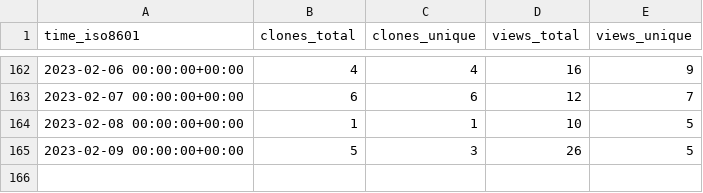
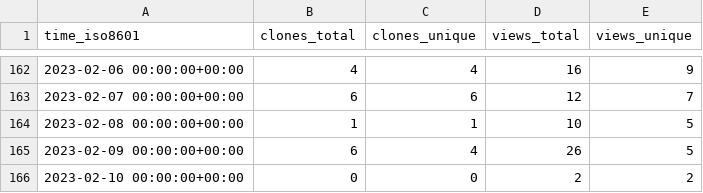
Before and after one commit to PetervanLunteren-org/EcoAssist, a CSV file: PetervanLunteren/EcoAssist/ghrs-data/views_clones_aggregate.csv, drawn as a sheet; only a part is shown, gaps mark what is left out.

```diff
--- a/PetervanLunteren/EcoAssist/ghrs-data/views_clones_aggregate.csv
+++ b/PetervanLunteren/EcoAssist/ghrs-data/views_clones_aggregate.csv
@@ -164,2 +164,3 @@ time_iso8601,clones_total,clones_unique,views_total,views_unique
 2023-02-08 00:00:00+00:00,1,1,10,5
-2023-02-09 00:00:00+00:00,5,3,26,5
+2023-02-09 00:00:00+00:00,6,4,26,5
+2023-02-10 00:00:00+00:00,0,0,2,2
```
Also changed, not shown: 1 other file.
